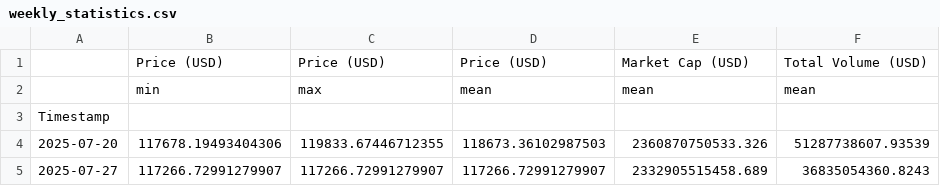
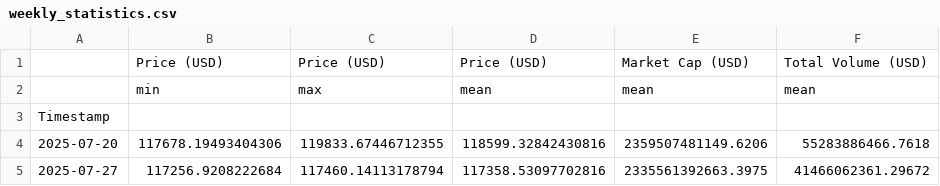
Before and after one commit to giladAlboher/pandas_-project, a CSV file: data/weekly_statistics.csv, drawn as a sheet.

```diff
--- a/data/weekly_statistics.csv
+++ b/data/weekly_statistics.csv
@@ -3,3 +3,3 @@
 Timestamp,,,,,
-2025-07-20,117678.19493404306,119833.67446712355,118673.36102987503,2360870750533.326,51287738607.93539
-2025-07-27,117266.72991279907,117266.72991279907,117266.72991279907,2332905515458.689,36835054360.8243
+2025-07-20,117678.19493404306,119833.67446712355,118599.32842430816,2359507481149.6206,55283886466.7618
+2025-07-27,117256.9208222684,117460.14113178794,117358.53097702816,2335561392663.3975,41466062361.29672
```
Also changed, not shown: data/bitcoin_prices_week.csv, 1 other file.
